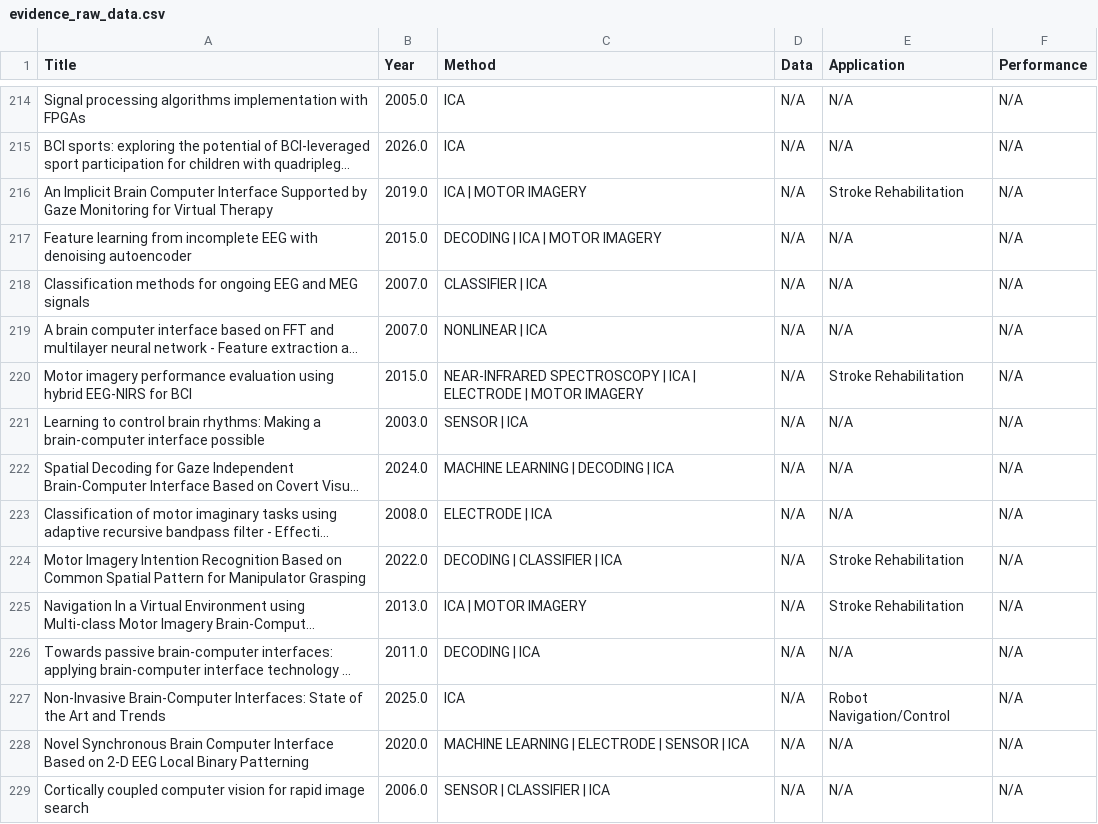
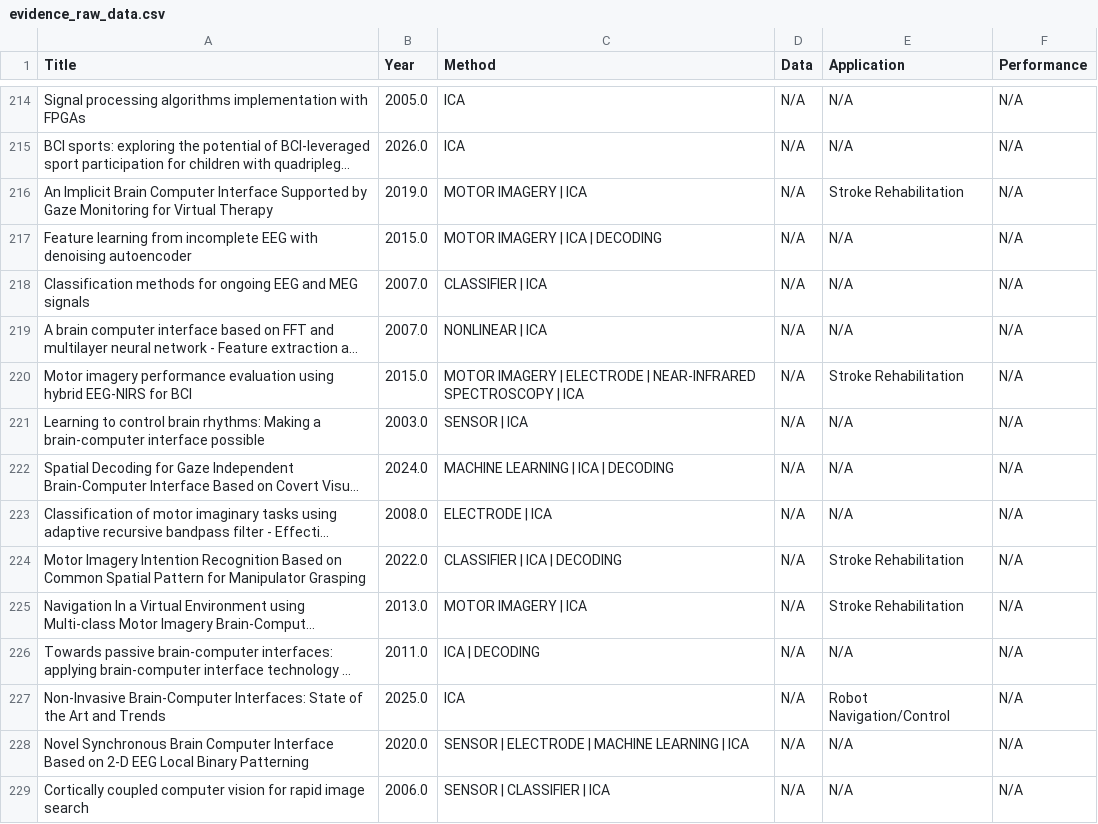
Before and after one commit to Chin-Quency/citespace-homework, a CSV file: outputs/evidence_raw_data.csv, drawn as a sheet; only a part is shown, gaps mark what is left out; long unchanged cells end in …; the diff covers the shown part only; the diff names each change by its address in the sheet, - before the commit and + after, or states it on an @@ line.

```diff
--- a/outputs/evidence_raw_data.csv
+++ b/outputs/evidence_raw_data.csv
-C216 (Method): ICA | MOTOR IMAGERY
+C216 (Method): MOTOR IMAGERY | ICA
-C217 (Method): DECODING | ICA | MOTOR IMAGERY
+C217 (Method): MOTOR IMAGERY | ICA | DECODING
-C220 (Method): NEAR-INFRARED SPECTROSCOPY | ICA | ELECTRODE | MOTOR IMAGERY
+C220 (Method): MOTOR IMAGERY | ELECTRODE | NEAR-INFRARED SPECTROSCOPY | ICA
-C222 (Method): MACHINE LEARNING | DECODING | ICA
+C222 (Method): MACHINE LEARNING | ICA | DECODING
-C224 (Method): DECODING | CLASSIFIER | ICA
+C224 (Method): CLASSIFIER | ICA | DECODING
-C225 (Method): ICA | MOTOR IMAGERY
+C225 (Method): MOTOR IMAGERY | ICA
-C226 (Method): DECODING | ICA
+C226 (Method): ICA | DECODING
-C228 (Method): MACHINE LEARNING | ELECTRODE | SENSOR | ICA
+C228 (Method): SENSOR | ELECTRODE | MACHINE LEARNING | ICA
```
Also changed, not shown: 108 edited cells elsewhere in this file, 3 other files.
